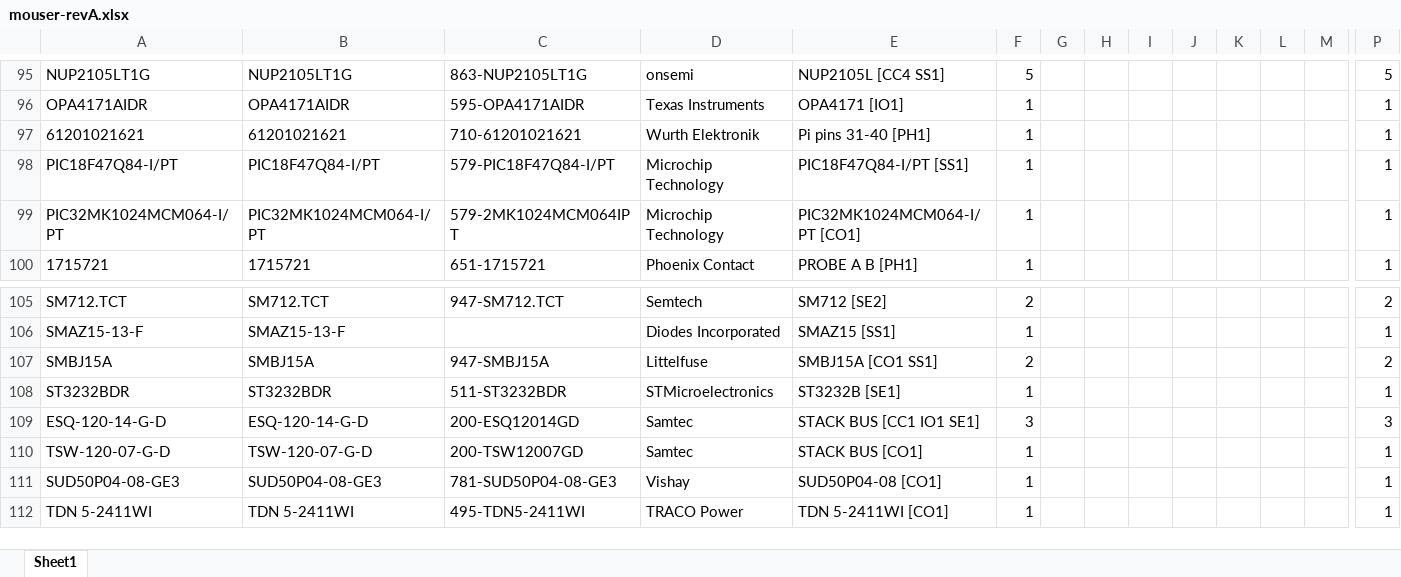
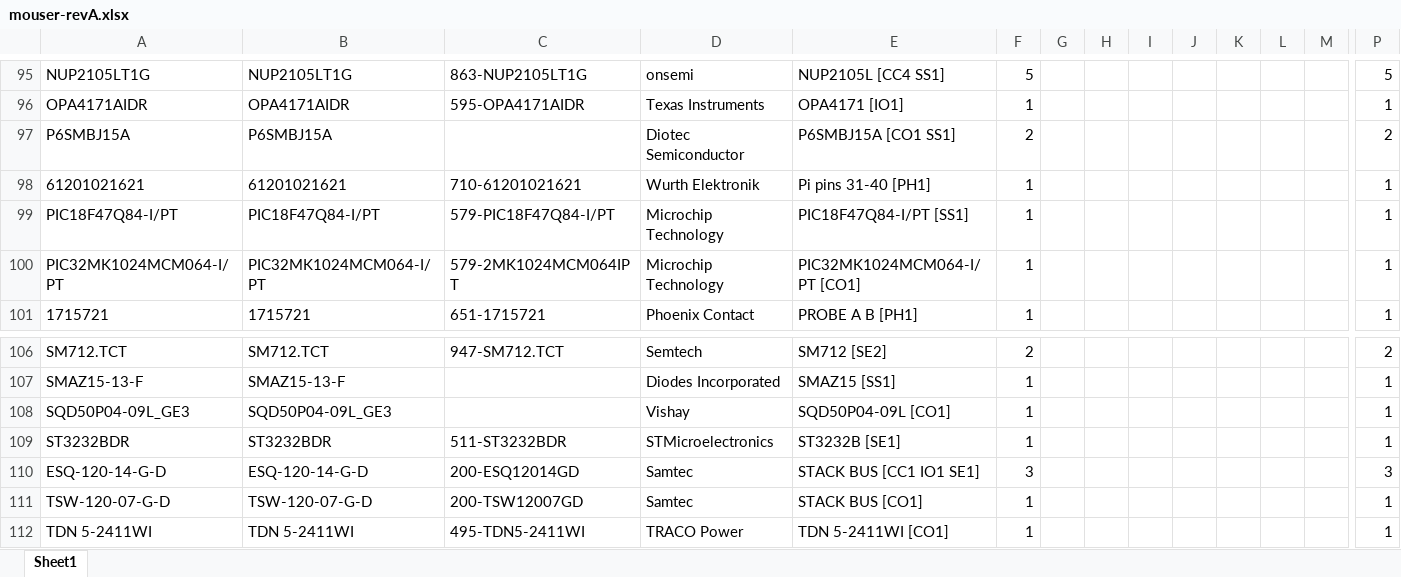
Before and after one commit to czalinski/ThlHats, an Excel workbook: docs/orders/mouser-revA.xlsx, sheet Sheet1, drawn as a sheet; only a part is shown, gaps mark what is left out; values as stored, in another font and other column widths than the file's, no borders; removed rows and columns are numbered as before the commit, all else as after; rows hold the shown columns only; the diff names each change by its address in the sheet, - before the commit and + after, or states it on an @@ line.

```diff
--- a/docs/orders/mouser-revA.xlsx (sheet Sheet1)
+++ b/docs/orders/mouser-revA.xlsx (sheet Sheet1)
+row 97: P6SMBJ15A | P6SMBJ15A |  | Diotec Semiconductor | P6SMBJ15A [CO1 SS1] | 2 |  |  |  |  |  |  |  | 2
-row 107: SMBJ15A | SMBJ15A | 947-SMBJ15A | Littelfuse | SMBJ15A [CO1 SS1] | 2 |  |  |  |  |  |  |  | 2
+row 108: SQD50P04-09L_GE3 | SQD50P04-09L_GE3 |  | Vishay | SQD50P04-09L [CO1] | 1 |  |  |  |  |  |  |  | 1
-row 111: SUD50P04-08-GE3 | SUD50P04-08-GE3 | 781-SUD50P04-08-GE3 | Vishay | SUD50P04-08 [CO1] | 1 |  |  |  |  |  |  |  | 1
```
Also changed, not shown: docs/orders/mouser-revA-simple.xlsx, 20 other files.
